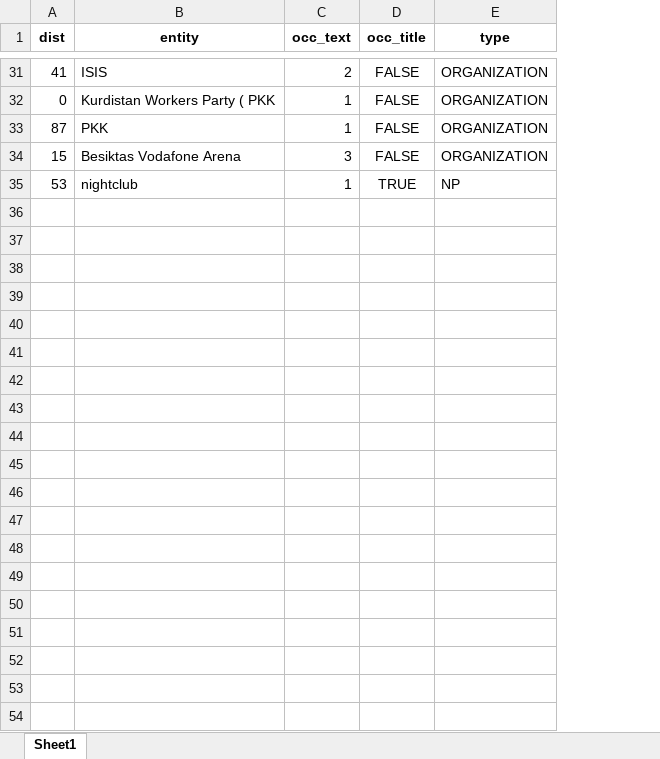
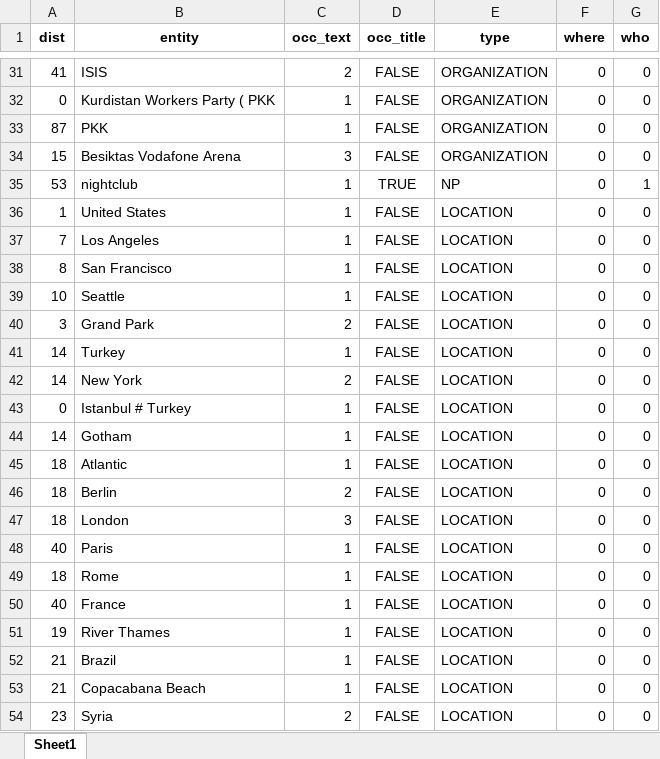
Before and after one commit to evadantir/ta-newsX, an Excel workbook: test123.xlsx, sheet Sheet1, drawn as a sheet; only a part is shown, gaps mark what is left out; values as stored, in another font and other column widths than the file's, no borders; the diff covers the shown part only; the diff names each change by its address in the sheet, - before the commit and + after, or states it on an @@ line.

Commit message:
extract who and where using ml

```diff
--- a/test123.xlsx (sheet Sheet1)
+++ b/test123.xlsx (sheet Sheet1)
+column F (where), rows 31-35: all 0
+column G (who), rows 31-35: 0 | 0 | 0 | 0 | 1
+row 36: 1 | United States | 1 | FALSE | LOCATION | 0 | 0
+row 37: 7 | Los Angeles | 1 | FALSE | LOCATION | 0 | 0
+row 38: 8 | San Francisco | 1 | FALSE | LOCATION | 0 | 0
+row 39: 10 | Seattle | 1 | FALSE | LOCATION | 0 | 0
+row 40: 3 | Grand Park | 2 | FALSE | LOCATION | 0 | 0
+row 41: 14 | Turkey | 1 | FALSE | LOCATION | 0 | 0
+row 42: 14 | New York | 2 | FALSE | LOCATION | 0 | 0
+row 43: 0 | Istanbul # Turkey | 1 | FALSE | LOCATION | 0 | 0
+row 44: 14 | Gotham | 1 | FALSE | LOCATION | 0 | 0
+row 45: 18 | Atlantic | 1 | FALSE | LOCATION | 0 | 0
+row 46: 18 | Berlin | 2 | FALSE | LOCATION | 0 | 0
+row 47: 18 | London | 3 | FALSE | LOCATION | 0 | 0
+row 48: 40 | Paris | 1 | FALSE | LOCATION | 0 | 0
+row 49: 18 | Rome | 1 | FALSE | LOCATION | 0 | 0
+row 50: 40 | France | 1 | FALSE | LOCATION | 0 | 0
+row 51: 19 | River Thames | 1 | FALSE | LOCATION | 0 | 0
+row 52: 21 | Brazil | 1 | FALSE | LOCATION | 0 | 0
+row 53: 21 | Copacabana Beach | 1 | FALSE | LOCATION | 0 | 0
+row 54: 23 | Syria | 2 | FALSE | LOCATION | 0 | 0
```
Also changed, not shown: 82 added rows elsewhere in this sheet, 8 other files.
